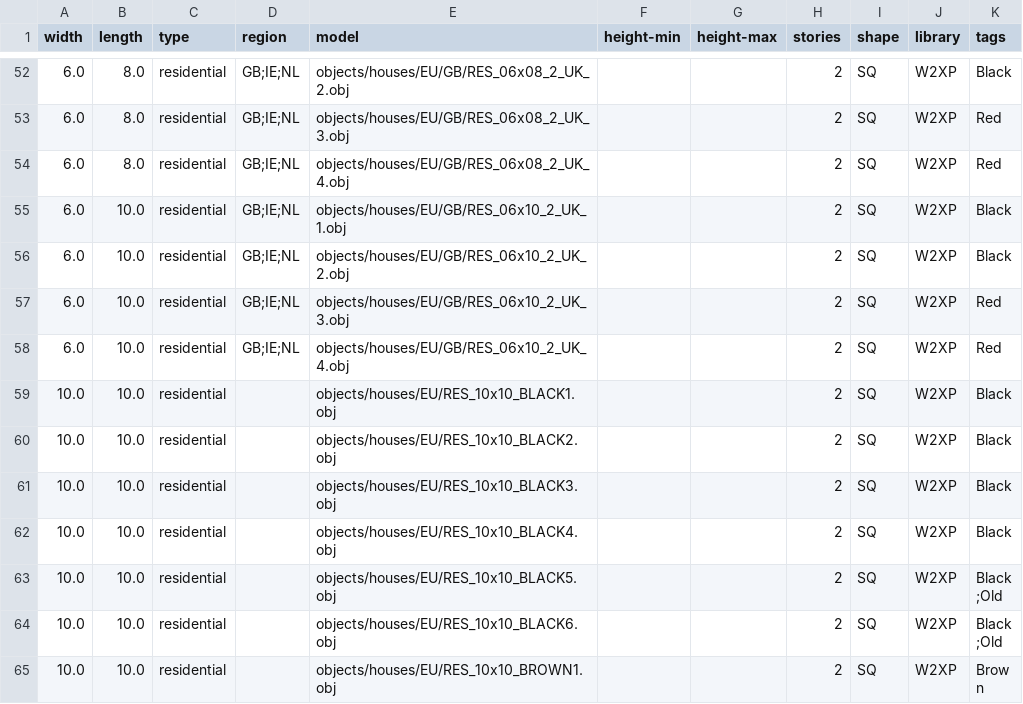
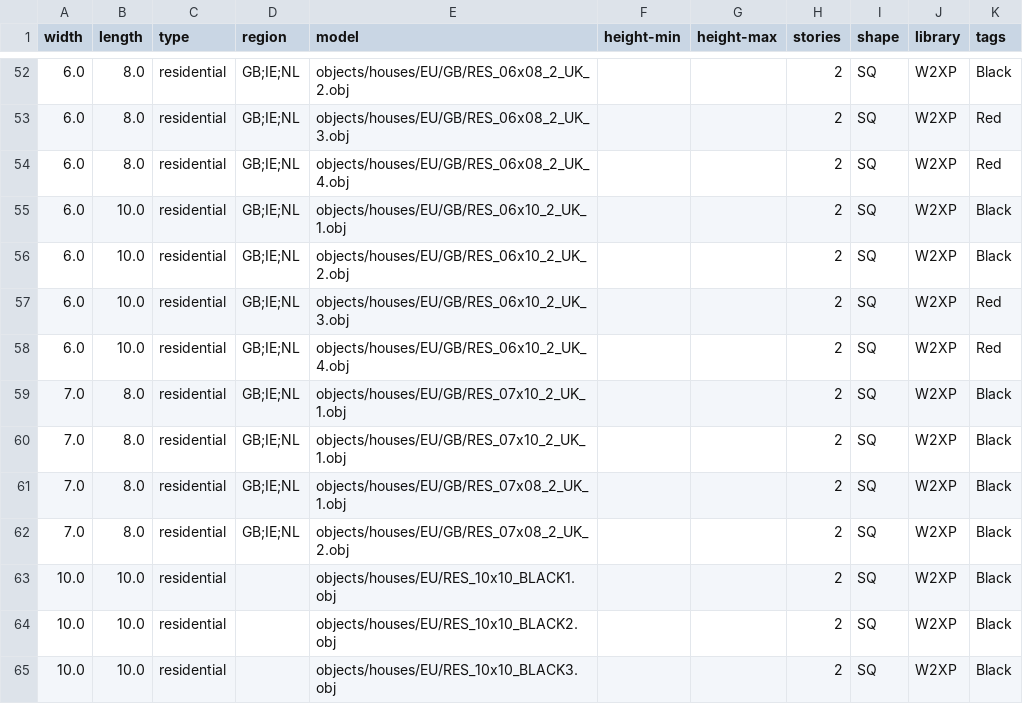
Before and after one commit to LeviCires/world-models, a CSV file: residential.csv, drawn as a sheet; only a part is shown, gaps mark what is left out; the shorter side is filled out with more unchanged rows.

Commit message:
- 4 more UK houses

```diff
--- a/residential.csv
+++ b/residential.csv
@@ -58,2 +58,6 @@ width,length,type,region,model,height-min,height-max,stories,shape,library,tags
 6.0,10.0,residential,GB;IE;NL,objects/houses/EU/GB/RES_06x10_2_UK_4.obj,,,2,SQ,W2XP,Red
+7.0,8.0,residential,GB;IE;NL,objects/houses/EU/GB/RES_07x10_2_UK_1.obj,,,2,SQ,W2XP,Black
+7.0,8.0,residential,GB;IE;NL,objects/houses/EU/GB/RES_07x10_2_UK_1.obj,,,2,SQ,W2XP,Black
+7.0,8.0,residential,GB;IE;NL,objects/houses/EU/GB/RES_07x08_2_UK_1.obj,,,2,SQ,W2XP,Black
+7.0,8.0,residential,GB;IE;NL,objects/houses/EU/GB/RES_07x08_2_UK_2.obj,,,2,SQ,W2XP,Black
 10.0,10.0,residential,,objects/houses/EU/RES_10x10_BLACK1.obj,,,2,SQ,W2XP,Black
```
Also changed, not shown: 6 other files.
